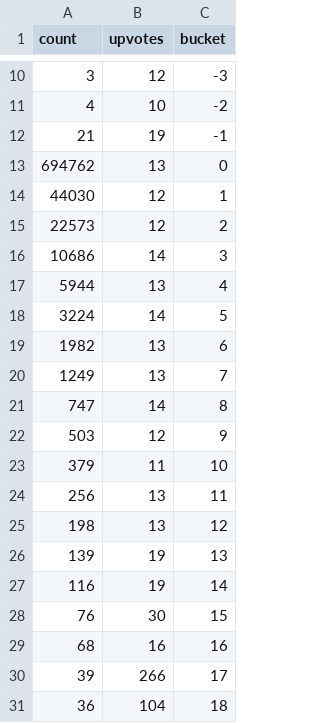
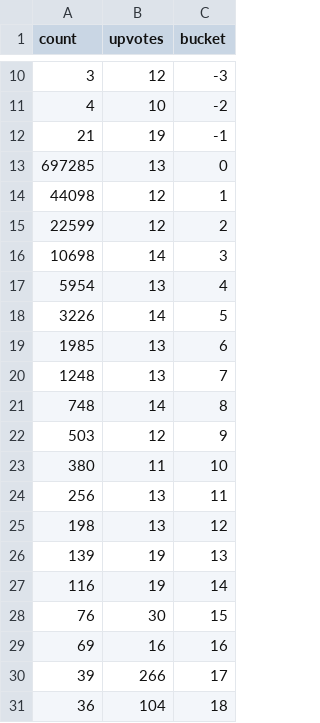
Before and after one commit to boehs/ltc, a CSV file: analysis/buckets/comments/data.csv, drawn as a sheet; only a part is shown, gaps mark what is left out.

Commit message:
data: last api letter update :(

```diff
--- a/analysis/buckets/comments/data.csv
+++ b/analysis/buckets/comments/data.csv
@@ -12,13 +12,13 @@ count,upvotes,bucket
 21,19,-1
-694762,13,0
-44030,12,1
-22573,12,2
-10686,14,3
-5944,13,4
-3224,14,5
-1982,13,6
-1249,13,7
-747,14,8
+697285,13,0
+44098,12,1
+22599,12,2
+10698,14,3
+5954,13,4
+3226,14,5
+1985,13,6
+1248,13,7
+748,14,8
 503,12,9
-379,11,10
+380,11,10
 256,13,11
@@ -28,3 +28,3 @@ count,upvotes,bucket
 76,30,15
-68,16,16
+69,16,16
 39,266,17
```
Also changed, not shown: analysis/buckets/lettersPerMonth/data.csv, analysis/buckets/upvote/data.csv, 3 other files.
